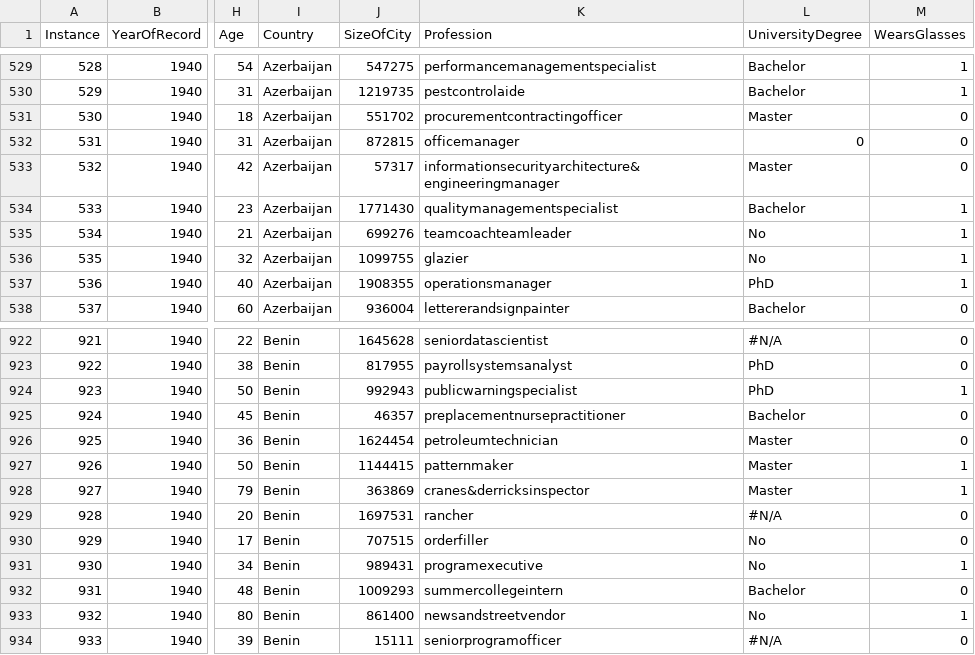
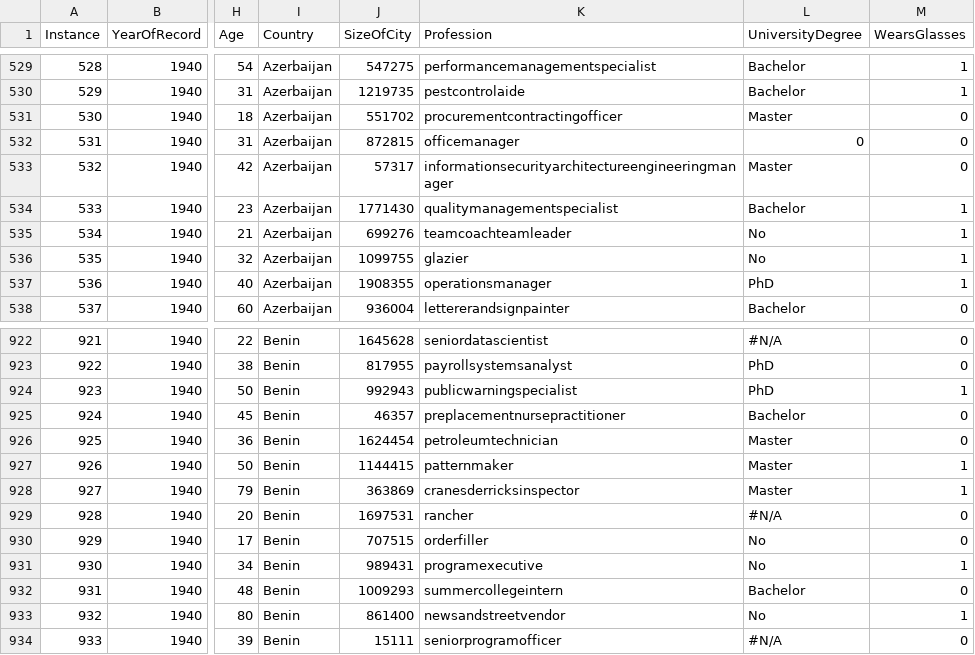
Before and after one commit to m0-n/ml-tests, a CSV file: train_small.csv, drawn as a sheet; only a part is shown, gaps mark what is left out; the diff covers the shown part only; the diff names each change by its address in the sheet, - before the commit and + after, or states it on an @@ line.

```diff
--- a/train_small.csv
+++ b/train_small.csv
-K533 (Profession): informationsecurityarchitecture&engineeringmanager
+K533 (Profession): informationsecurityarchitectureengineeringmanager
-K928 (Profession): cranes&derricksinspector
+K928 (Profession): cranesderricksinspector
```
Also changed, not shown: 5 edited cells elsewhere in this file.
